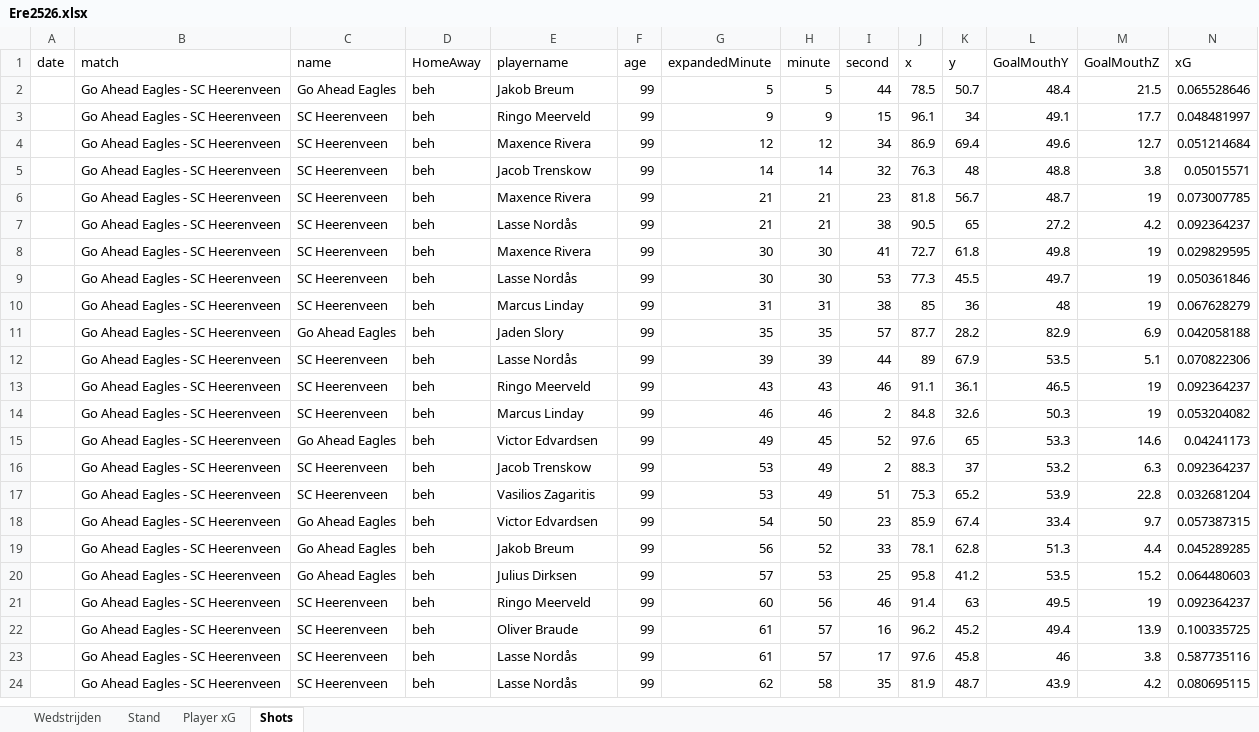
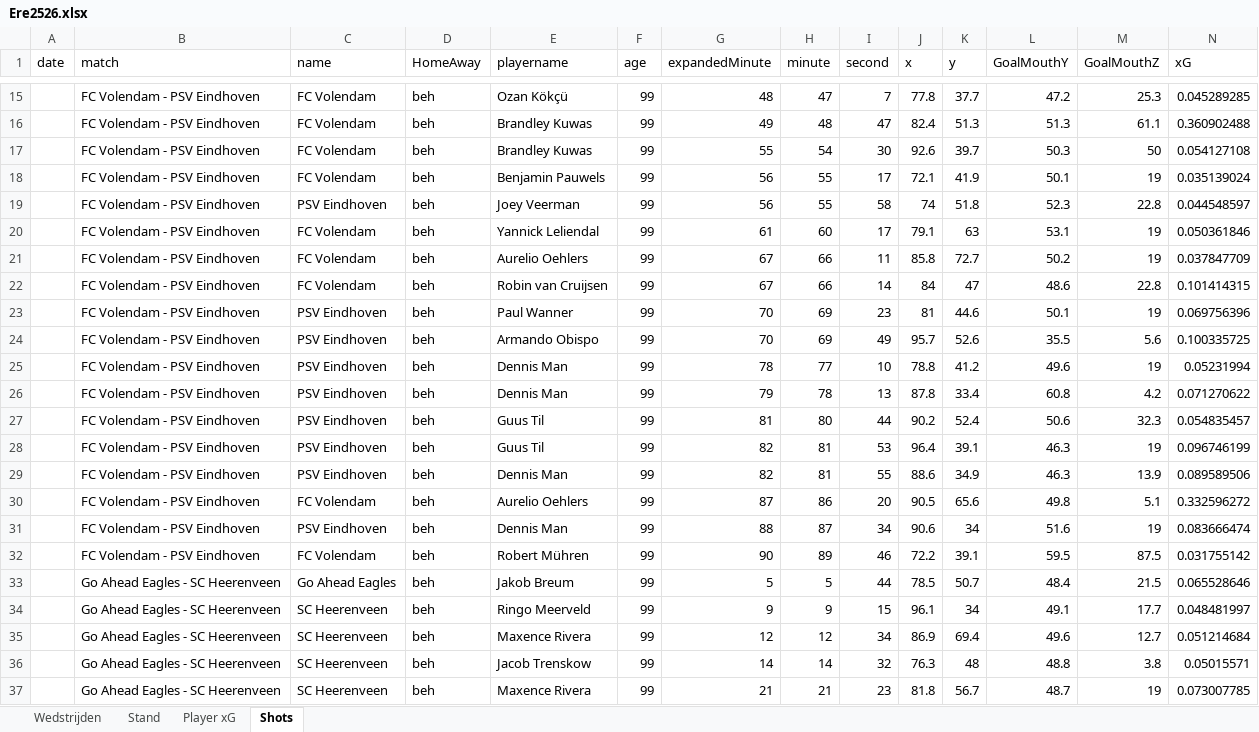
Before and after one commit to RobinKoetsier/plotrepo, an Excel workbook: data/Ere2526.xlsx, sheet Shots, drawn as a sheet; only a part is shown, gaps mark what is left out; the shorter side is filled out with more unchanged rows; values as stored, in another font and other column widths than the file's, no borders; rows hold the shown columns only; the diff covers the shown part only; the diff names each change by its address in the sheet, - before the commit and + after, or states it on an @@ line.

Commit message:
new data

```diff
--- a/data/Ere2526.xlsx (sheet Shots)
+++ b/data/Ere2526.xlsx (sheet Shots)
+row 15:  | FC Volendam - PSV Eindhoven | FC Volendam | beh | Ozan Kökçü | 99 | 48 | 47 | 7 | 77.8 | 37.7 | 47.2 | 25.3 | 0.045289285
+row 16:  | FC Volendam - PSV Eindhoven | FC Volendam | beh | Brandley Kuwas | 99 | 49 | 48 | 47 | 82.4 | 51.3 | 51.3 | 61.1 | 0.360902488
+row 17:  | FC Volendam - PSV Eindhoven | FC Volendam | beh | Brandley Kuwas | 99 | 55 | 54 | 30 | 92.6 | 39.7 | 50.3 | 50 | 0.054127108
+row 18:  | FC Volendam - PSV Eindhoven | FC Volendam | beh | Benjamin Pauwels | 99 | 56 | 55 | 17 | 72.1 | 41.9 | 50.1 | 19 | 0.035139024
+row 19:  | FC Volendam - PSV Eindhoven | PSV Eindhoven | beh | Joey Veerman | 99 | 56 | 55 | 58 | 74 | 51.8 | 52.3 | 22.8 | 0.044548597
+row 20:  | FC Volendam - PSV Eindhoven | FC Volendam | beh | Yannick Leliendal | 99 | 61 | 60 | 17 | 79.1 | 63 | 53.1 | 19 | 0.050361846
+row 21:  | FC Volendam - PSV Eindhoven | FC Volendam | beh | Aurelio Oehlers | 99 | 67 | 66 | 11 | 85.8 | 72.7 | 50.2 | 19 | 0.037847709
+row 22:  | FC Volendam - PSV Eindhoven | FC Volendam | beh | Robin van Cruijsen | 99 | 67 | 66 | 14 | 84 | 47 | 48.6 | 22.8 | 0.101414315
+row 23:  | FC Volendam - PSV Eindhoven | PSV Eindhoven | beh | Paul Wanner | 99 | 70 | 69 | 23 | 81 | 44.6 | 50.1 | 19 | 0.069756396
+row 24:  | FC Volendam - PSV Eindhoven | PSV Eindhoven | beh | Armando Obispo | 99 | 70 | 69 | 49 | 95.7 | 52.6 | 35.5 | 5.6 | 0.100335725
+row 25:  | FC Volendam - PSV Eindhoven | PSV Eindhoven | beh | Dennis Man | 99 | 78 | 77 | 10 | 78.8 | 41.2 | 49.6 | 19 | 0.05231994
+row 26:  | FC Volendam - PSV Eindhoven | PSV Eindhoven | beh | Dennis Man | 99 | 79 | 78 | 13 | 87.8 | 33.4 | 60.8 | 4.2 | 0.071270622
+row 27:  | FC Volendam - PSV Eindhoven | PSV Eindhoven | beh | Guus Til | 99 | 81 | 80 | 44 | 90.2 | 52.4 | 50.6 | 32.3 | 0.054835457
+row 28:  | FC Volendam - PSV Eindhoven | PSV Eindhoven | beh | Guus Til | 99 | 82 | 81 | 53 | 96.4 | 39.1 | 46.3 | 19 | 0.096746199
+row 29:  | FC Volendam - PSV Eindhoven | PSV Eindhoven | beh | Dennis Man | 99 | 82 | 81 | 55 | 88.6 | 34.9 | 46.3 | 13.9 | 0.089589506
+row 30:  | FC Volendam - PSV Eindhoven | FC Volendam | beh | Aurelio Oehlers | 99 | 87 | 86 | 20 | 90.5 | 65.6 | 49.8 | 5.1 | 0.332596272
+row 31:  | FC Volendam - PSV Eindhoven | PSV Eindhoven | beh | Dennis Man | 99 | 88 | 87 | 34 | 90.6 | 34 | 51.6 | 19 | 0.083666474
+row 32:  | FC Volendam - PSV Eindhoven | FC Volendam | beh | Robert Mühren | 99 | 90 | 89 | 46 | 72.2 | 39.1 | 59.5 | 87.5 | 0.031755142
```
Also changed, not shown: 13 added rows elsewhere in this sheet, sheet Player xG, sheet Stand, sheet Wedstrijden, data/EreCurrent.xlsx, 1 other file.
